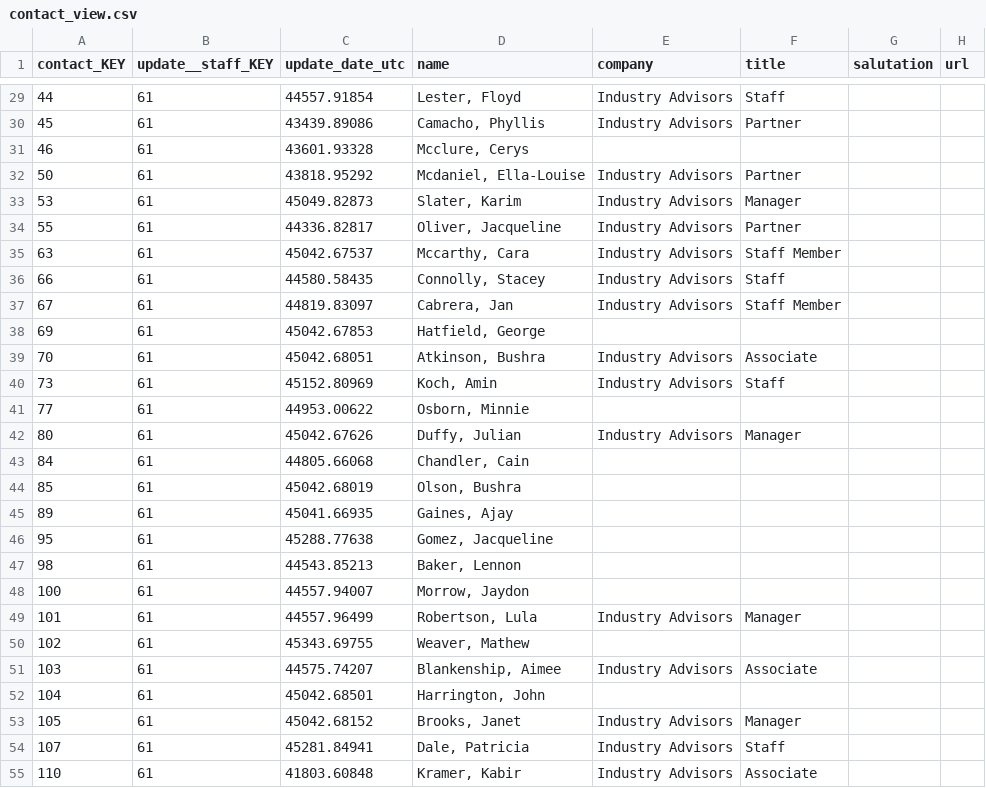
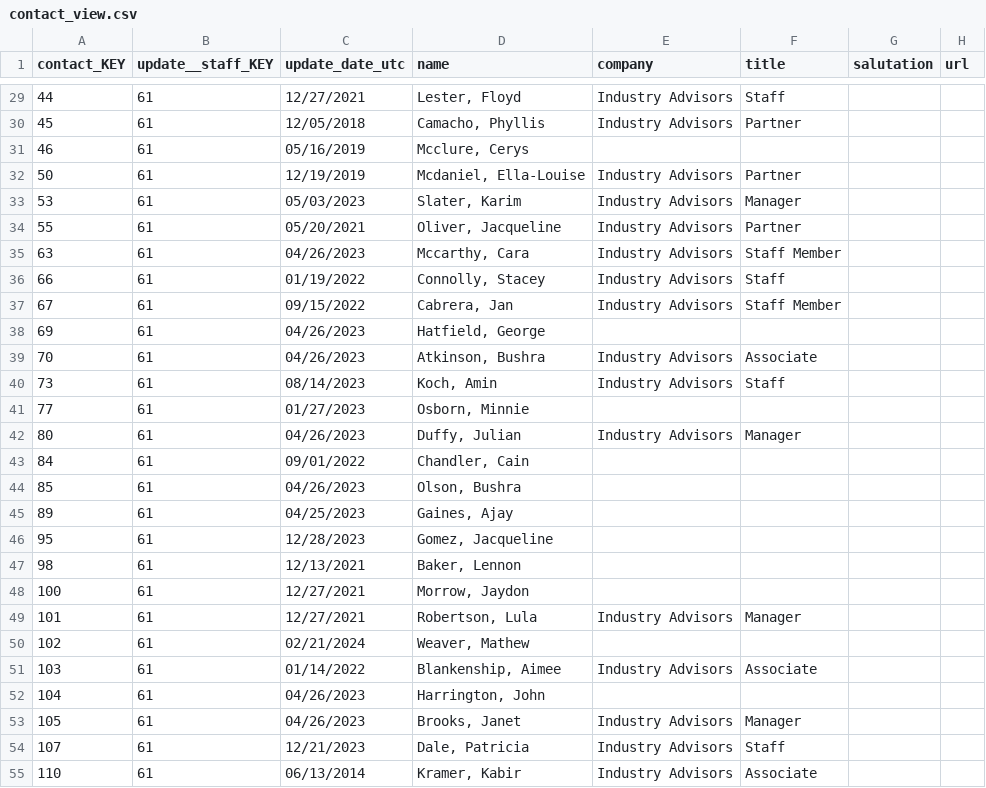
Before and after one commit to kameronyork/kameronyork.github.io, a CSV file: datasets/cn-sample-data/contact_view.csv, drawn as a sheet; only a part is shown, gaps mark what is left out; the diff covers the shown part only; the diff names each change by its address in the sheet, - before the commit and + after, or states it on an @@ line.

```diff
--- a/datasets/cn-sample-data/contact_view.csv
+++ b/datasets/cn-sample-data/contact_view.csv
-C29 (update_date_utc): 44557.91854
+C29 (update_date_utc): 12/27/2021
-C30 (update_date_utc): 43439.89086
+C30 (update_date_utc): 12/05/2018
-C31 (update_date_utc): 43601.93328
+C31 (update_date_utc): 05/16/2019
-C32 (update_date_utc): 43818.95292
+C32 (update_date_utc): 12/19/2019
-C33 (update_date_utc): 45049.82873
+C33 (update_date_utc): 05/03/2023
-C34 (update_date_utc): 44336.82817
+C34 (update_date_utc): 05/20/2021
-C35 (update_date_utc): 45042.67537
+C35 (update_date_utc): 04/26/2023
-C36 (update_date_utc): 44580.58435
+C36 (update_date_utc): 01/19/2022
-C37 (update_date_utc): 44819.83097
+C37 (update_date_utc): 09/15/2022
-C38 (update_date_utc): 45042.67853
+C38 (update_date_utc): 04/26/2023
-C39 (update_date_utc): 45042.68051
+C39 (update_date_utc): 04/26/2023
-C40 (update_date_utc): 45152.80969
+C40 (update_date_utc): 08/14/2023
-C41 (update_date_utc): 44953.00622
+C41 (update_date_utc): 01/27/2023
-C42 (update_date_utc): 45042.67626
+C42 (update_date_utc): 04/26/2023
-C43 (update_date_utc): 44805.66068
+C43 (update_date_utc): 09/01/2022
-C44 (update_date_utc): 45042.68019
+C44 (update_date_utc): 04/26/2023
-C45 (update_date_utc): 45041.66935
+C45 (update_date_utc): 04/25/2023
-C46 (update_date_utc): 45288.77638
+C46 (update_date_utc): 12/28/2023
-C47 (update_date_utc): 44543.85213
+C47 (update_date_utc): 12/13/2021
-C48 (update_date_utc): 44557.94007
+C48 (update_date_utc): 12/27/2021
-C49 (update_date_utc): 44557.96499
+C49 (update_date_utc): 12/27/2021
-C50 (update_date_utc): 45343.69755
+C50 (update_date_utc): 02/21/2024
-C51 (update_date_utc): 44575.74207
+C51 (update_date_utc): 01/14/2022
-C52 (update_date_utc): 45042.68501
+C52 (update_date_utc): 04/26/2023
-C53 (update_date_utc): 45042.68152
+C53 (update_date_utc): 04/26/2023
-C54 (update_date_utc): 45281.84941
+C54 (update_date_utc): 12/21/2023
-C55 (update_date_utc): 41803.60848
+C55 (update_date_utc): 06/13/2014
```
Also changed, not shown: 153 edited cells elsewhere in this file, datasets/cn-sample-data/activity_view.csv, datasets/cn-sample-data/billing_decision_collection_view.csv, 12 other files.
